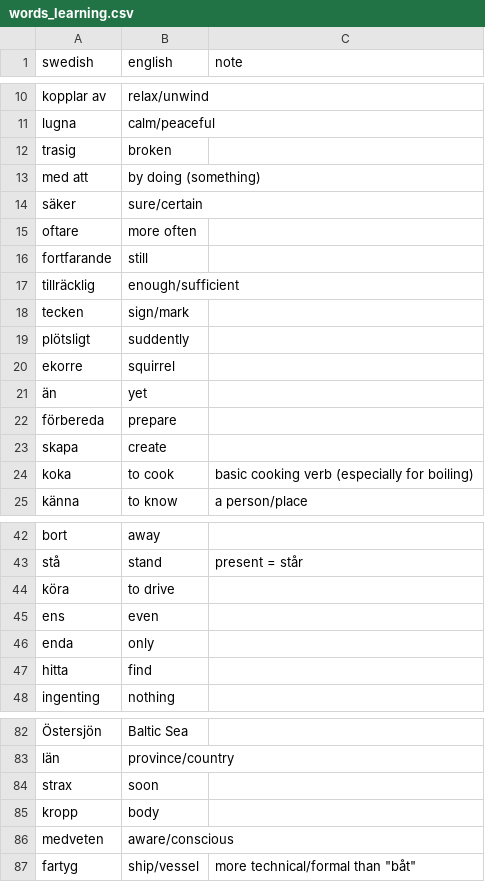
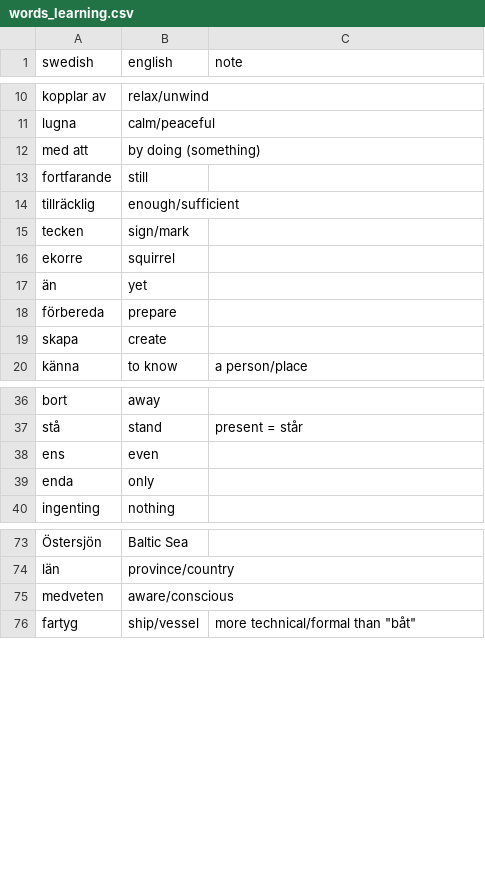
Before and after one commit to k64z/svenska, a CSV file: words_learning.csv, drawn as a sheet; only a part is shown, gaps mark what is left out; the diff covers the shown part only; the diff names each change by its address in the sheet, - before the commit and + after, or states it on an @@ line.

```diff
--- a/words_learning.csv
+++ b/words_learning.csv
-row 12: trasig | broken
-row 14: säker | sure/certain
-row 15: oftare | more often
-row 19: plötsligt | suddently
-row 24: koka | to cook | basic cooking verb (especially for boiling)
-row 44: köra | to drive
-row 47: hitta | find
-row 84: strax | soon
-row 85: kropp | body
```
Also changed, not shown: 2 removed rows elsewhere in this file, words_known.csv.
